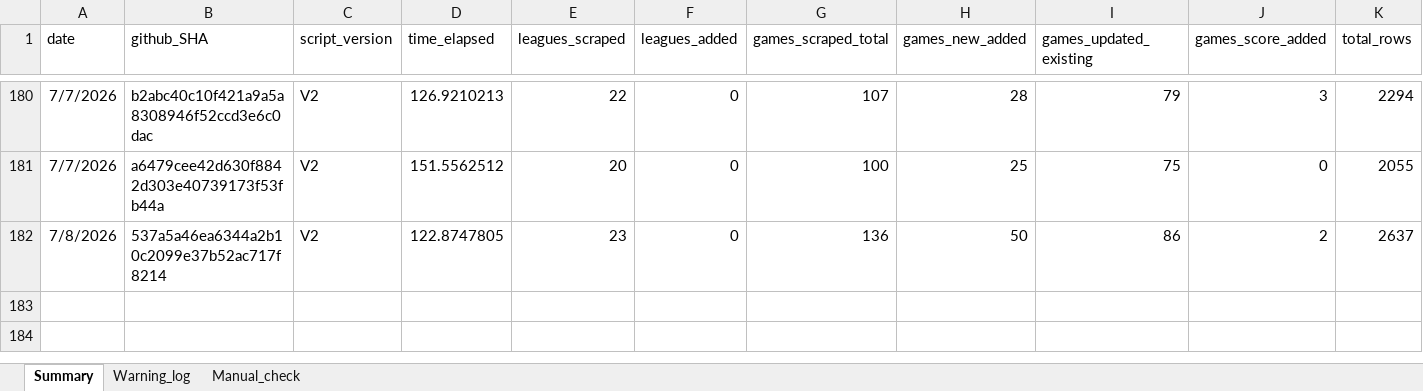
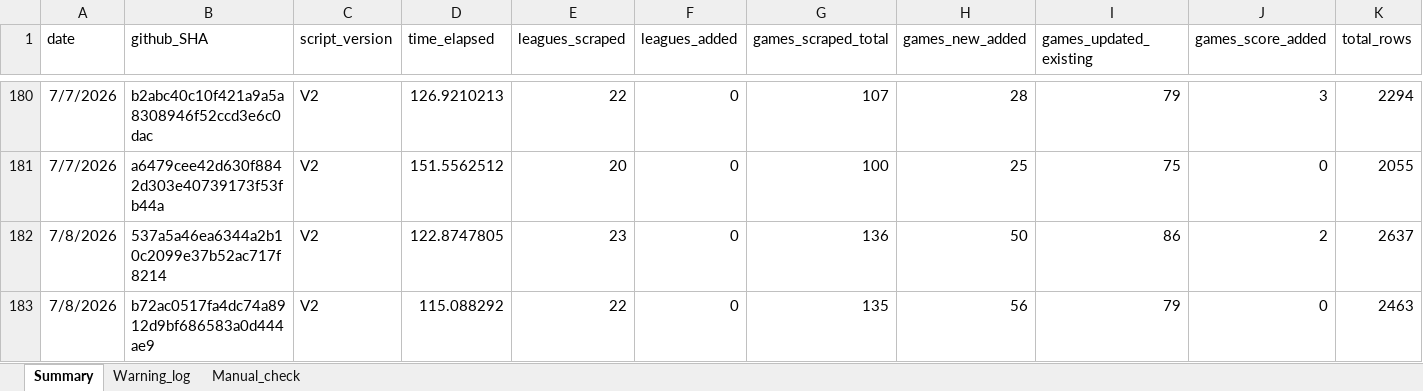
Before and after one commit to Auketas/football_betting, an Excel workbook: data/log/scraper_log.xlsx, sheet Summary, drawn as a sheet; only a part is shown, gaps mark what is left out; values as stored, in another font and other column widths than the file's, no borders; rows hold the shown columns only; the diff names each change by its address in the sheet, - before the commit and + after, or states it on an @@ line.

```diff
--- a/data/log/scraper_log.xlsx (sheet Summary)
+++ b/data/log/scraper_log.xlsx (sheet Summary)
+row 183: 7/8/2026 | b72ac0517fa4dc74a8912d9bf686583a0d444ae9 | V2 | 115.088292 | 22 | 0 | 135 | 56 | 79 | 0 | 2463
```
Also changed, not shown: 9 other files.
